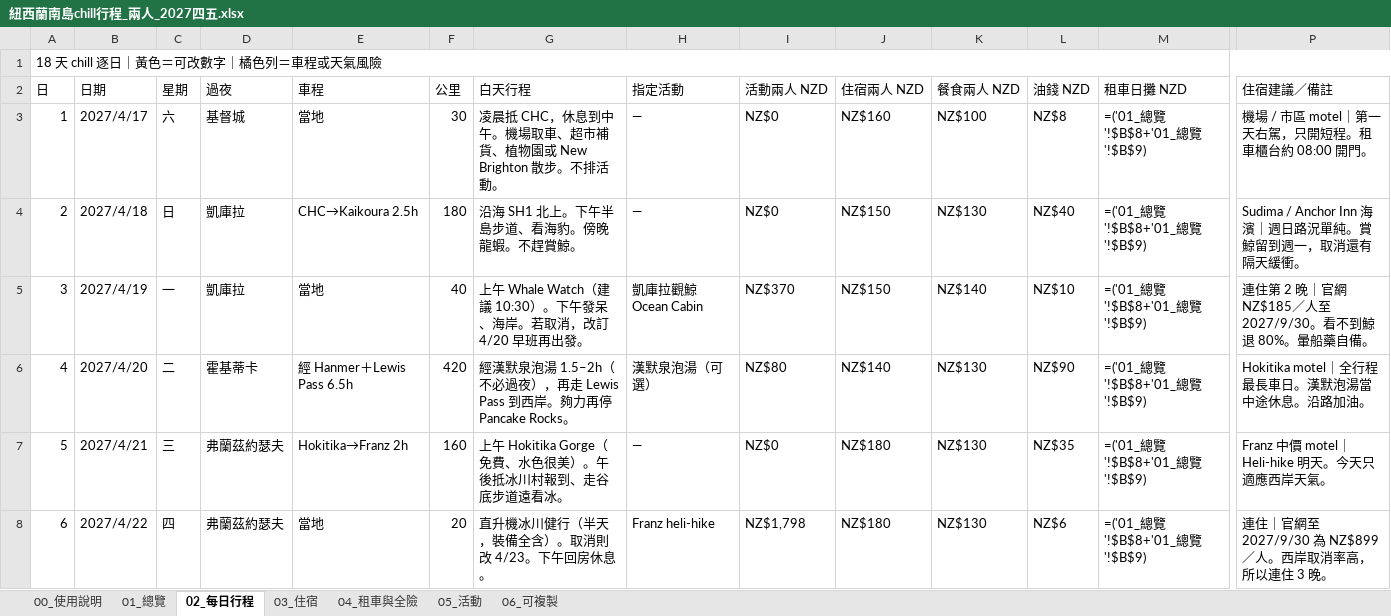
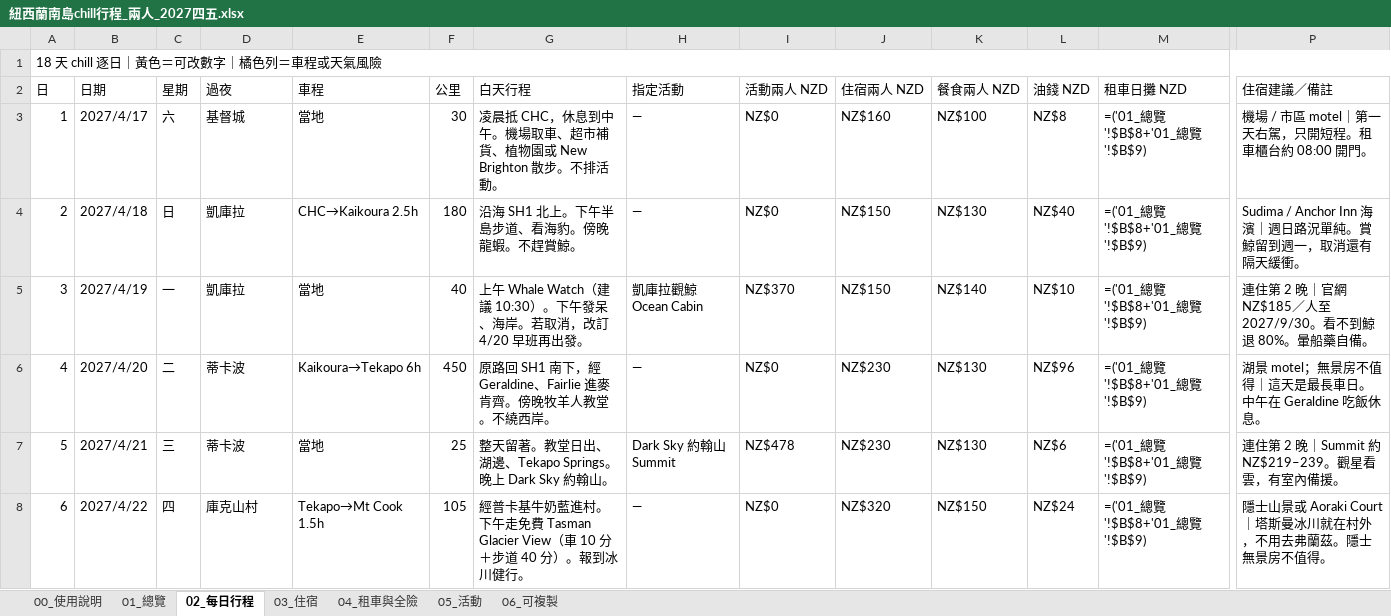
Before and after one commit to max123465/Label_tool, an Excel workbook: travel/nz-south-island-chill-2027apr/紐西蘭南島chill行程_兩人_2027四五.xlsx, sheet 02_每日行程, drawn as a sheet; only a part is shown, gaps mark what is left out; values as stored, in another font and other column widths than the file's, no cell formats; formulas without a stored value are shown as written; the diff covers the shown part only; the diff names each change by its address in the sheet, - before the commit and + after, or states it on an @@ line.

```diff
--- a/travel/nz-south-island-chill-2027apr/紐西蘭南島chill行程_兩人_2027四五.xlsx (sheet 02_每日行程)
+++ b/travel/nz-south-island-chill-2027apr/紐西蘭南島chill行程_兩人_2027四五.xlsx (sheet 02_每日行程)
-D6 (過夜): 霍基蒂卡
+D6 (過夜): 蒂卡波
-E6 (車程): 經 Hanmer＋Lewis Pass 6.5h
+E6 (車程): Kaikoura→Tekapo 6h
-F6 (公里): 420
+F6 (公里): 450
-G6 (白天行程): 經漢默泉泡湯 1.5–2h（不必過夜），再走 Lewis Pass 到西岸。夠力再停 Pancake Rocks。
+G6 (白天行程): 原路回 SH1 南下，經 Geraldine、Fairlie 進麥肯齊。傍晚牧羊人教堂。不繞西岸。
-H6 (指定活動): 漢默泉泡湯（可選）
+H6 (指定活動): —
-I6 (活動兩人 NZD): NZ$80
+I6 (活動兩人 NZD): NZ$0
-J6 (住宿兩人 NZD): NZ$140
+J6 (住宿兩人 NZD): NZ$230
-L6 (油錢 NZD): NZ$90
+L6 (油錢 NZD): NZ$96
-P6 (住宿建議／備註): Hokitika motel｜全行程最長車日。漢默泡湯當中途休息。沿路加油。
+P6 (住宿建議／備註): 湖景 motel；無景房不值得｜這天是最長車日。中午在 Geraldine 吃飯休息。
-D7 (過夜): 弗蘭茲約瑟夫
+D7 (過夜): 蒂卡波
-E7 (車程): Hokitika→Franz 2h
+E7 (車程): 當地
-F7 (公里): 160
+F7 (公里): 25
-G7 (白天行程): 上午 Hokitika Gorge（免費、水色很美）。午後抵冰川村報到、走谷底步道遠看冰。
+G7 (白天行程): 整天留著。教堂日出、湖邊、Tekapo Springs。晚上 Dark Sky 約翰山。
-H7 (指定活動): —
+H7 (指定活動): Dark Sky 約翰山 Summit
-I7 (活動兩人 NZD): NZ$0
+I7 (活動兩人 NZD): NZ$478
-J7 (住宿兩人 NZD): NZ$180
+J7 (住宿兩人 NZD): NZ$230
-L7 (油錢 NZD): NZ$35
+L7 (油錢 NZD): NZ$6
-P7 (住宿建議／備註): Franz 中價 motel｜Heli-hike 明天。今天只適應西岸天氣。
+P7 (住宿建議／備註): 連住第 2 晚｜Summit 約 NZ$219–239。觀星看雲，有室內備援。
-D8 (過夜): 弗蘭茲約瑟夫
+D8 (過夜): 庫克山村
-E8 (車程): 當地
+E8 (車程): Tekapo→Mt Cook 1.5h
-F8 (公里): 20
+F8 (公里): 105
-G8 (白天行程): 直升機冰川健行（半天，裝備全含）。取消則改 4/23。下午回房休息。
+G8 (白天行程): 經普卡基牛奶藍進村。下午走免費 Tasman Glacier View（車 10 分＋步道 40 分）。報到冰川健行。
-H8 (指定活動): Franz heli-hike
+H8 (指定活動): —
-I8 (活動兩人 NZD): NZ$1,798
+I8 (活動兩人 NZD): NZ$0
-J8 (住宿兩人 NZD): NZ$180
+J8 (住宿兩人 NZD): NZ$320
-K8 (餐食兩人 NZD): NZ$130
+K8 (餐食兩人 NZD): NZ$150
-L8 (油錢 NZD): NZ$6
+L8 (油錢 NZD): NZ$24
-P8 (住宿建議／備註): 連住｜官網至 2027/9/30 為 NZ$899／人。西岸取消率高，所以連住 3 晚。
+P8 (住宿建議／備註): 隱士山景或 Aoraki Court｜塔斯曼冰川就在村外，不用去弗蘭茲。隱士無景房不值得。
```
Also changed, not shown: 89 edited cells elsewhere in this sheet, sheet 06_可複製, sheet 03_住宿, sheet 05_活動, sheet 01_總覽, sheet 00_使用說明, sheet 04_租車與全險, cell formats, travel/nz-south-island-chill-2027apr/NZ_South_Island_chill_2pax_2027apr.xlsx, 7 other files.
